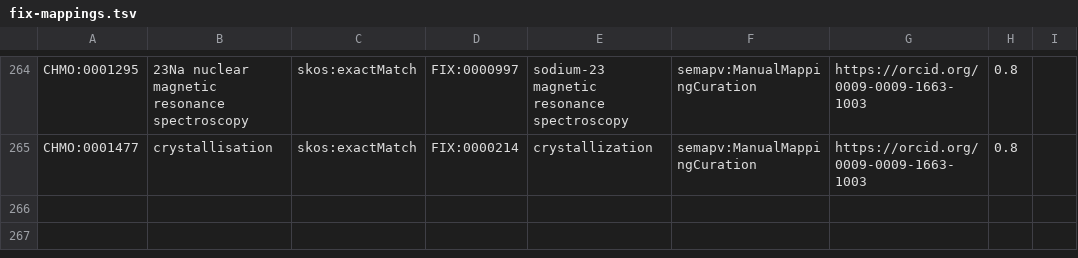
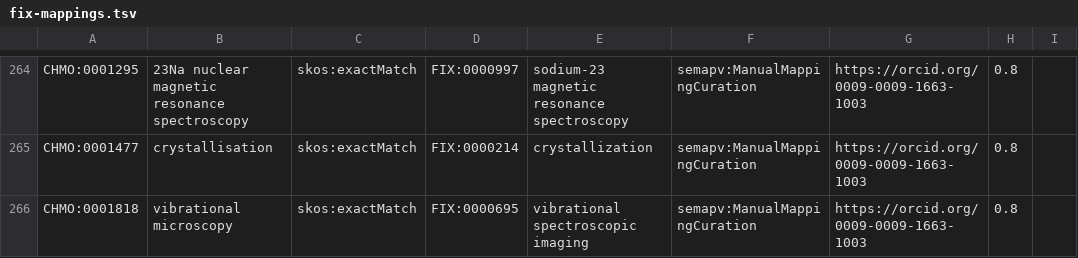
Before and after one commit to NFDI4Chem/rsc-cmo, a TSV file: src/mappings/fix-mappings.tsv, drawn as a sheet; only a part is shown, gaps mark what is left out; the diff names each change by its address in the sheet, - before the commit and + after, or states it on an @@ line.

Commit message:
Added CHMO:0001818 to fix mapping

```diff
--- a/src/mappings/fix-mappings.tsv
+++ b/src/mappings/fix-mappings.tsv
+row 266: CHMO:0001818 | vibrational microscopy | skos:exactMatch | FIX:0000695 | vibrational spectroscopic imaging | semapv:ManualMappingCuration | https://orcid.org/0009-0009-1663-1003 | 0.8
```
